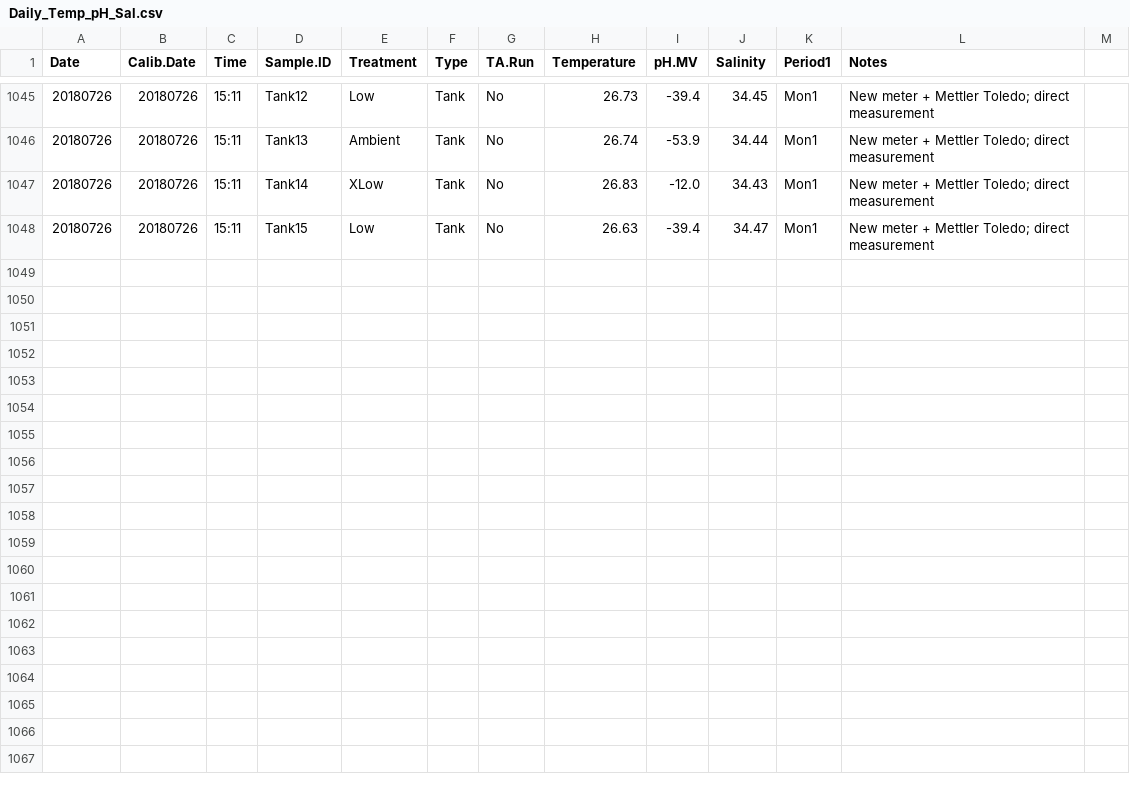
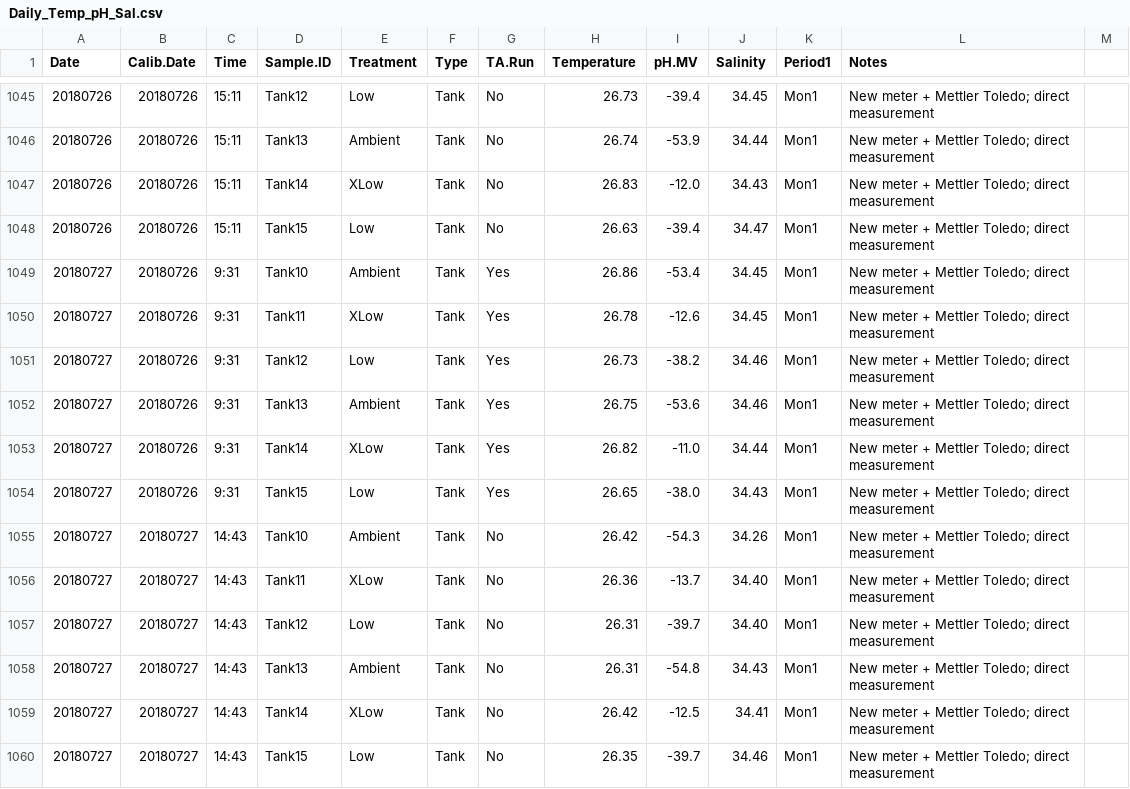
Before and after one commit to hputnam/BioMin_HIS, a CSV file: RAnalysis/Data/Daily_Temp_pH_Sal.csv, drawn as a sheet; only a part is shown, gaps mark what is left out.

Commit message:
20180727 tris and daily measx2

```diff
--- a/RAnalysis/Data/Daily_Temp_pH_Sal.csv
+++ b/RAnalysis/Data/Daily_Temp_pH_Sal.csv
@@ -1048 +1048,13 @@ Date,Calib.Date,Time,Sample.ID,Treatment,Type,TA.Run,Temperature,pH.MV,Salinity,
 20180726,20180726,15:11,Tank15,Low,Tank,No,26.63,-39.4,34.47,Mon1,New meter + Mettler Toledo; direct measurement
+20180727,20180726,9:31,Tank10,Ambient,Tank,Yes,26.86,-53.4,34.45,Mon1,New meter + Mettler Toledo; direct measurement
+20180727,20180726,9:31,Tank11,XLow,Tank,Yes,26.78,-12.6,34.45,Mon1,New meter + Mettler Toledo; direct measurement
+20180727,20180726,9:31,Tank12,Low,Tank,Yes,26.73,-38.2,34.46,Mon1,New meter + Mettler Toledo; direct measurement
+20180727,20180726,9:31,Tank13,Ambient,Tank,Yes,26.75,-53.6,34.46,Mon1,New meter + Mettler Toledo; direct measurement
+20180727,20180726,9:31,Tank14,XLow,Tank,Yes,26.82,-11.0,34.44,Mon1,New meter + Mettler Toledo; direct measurement
+20180727,20180726,9:31,Tank15,Low,Tank,Yes,26.65,-38.0,34.43,Mon1,New meter + Mettler Toledo; direct measurement
+20180727,20180727,14:43,Tank10,Ambient,Tank,No,26.42,-54.3,34.26,Mon1,New meter + Mettler Toledo; direct measurement
+20180727,20180727,14:43,Tank11,XLow,Tank,No,26.36,-13.7,34.40,Mon1,New meter + Mettler Toledo; direct measurement
+20180727,20180727,14:43,Tank12,Low,Tank,No,26.31,-39.7,34.40,Mon1,New meter + Mettler Toledo; direct measurement
+20180727,20180727,14:43,Tank13,Ambient,Tank,No,26.31,-54.8,34.43,Mon1,New meter + Mettler Toledo; direct measurement
+20180727,20180727,14:43,Tank14,XLow,Tank,No,26.42,-12.5,34.41,Mon1,New meter + Mettler Toledo; direct measurement
+20180727,20180727,14:43,Tank15,Low,Tank,No,26.35,-39.7,34.46,Mon1,New meter + Mettler Toledo; direct measurement
```
Also changed, not shown: 3 other files.
